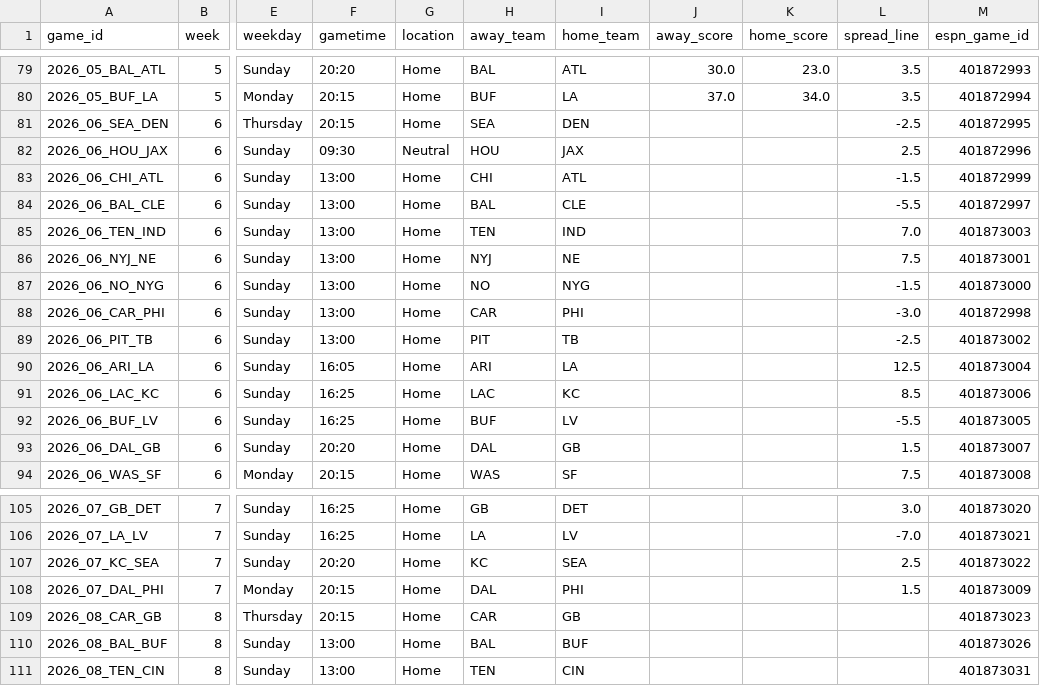
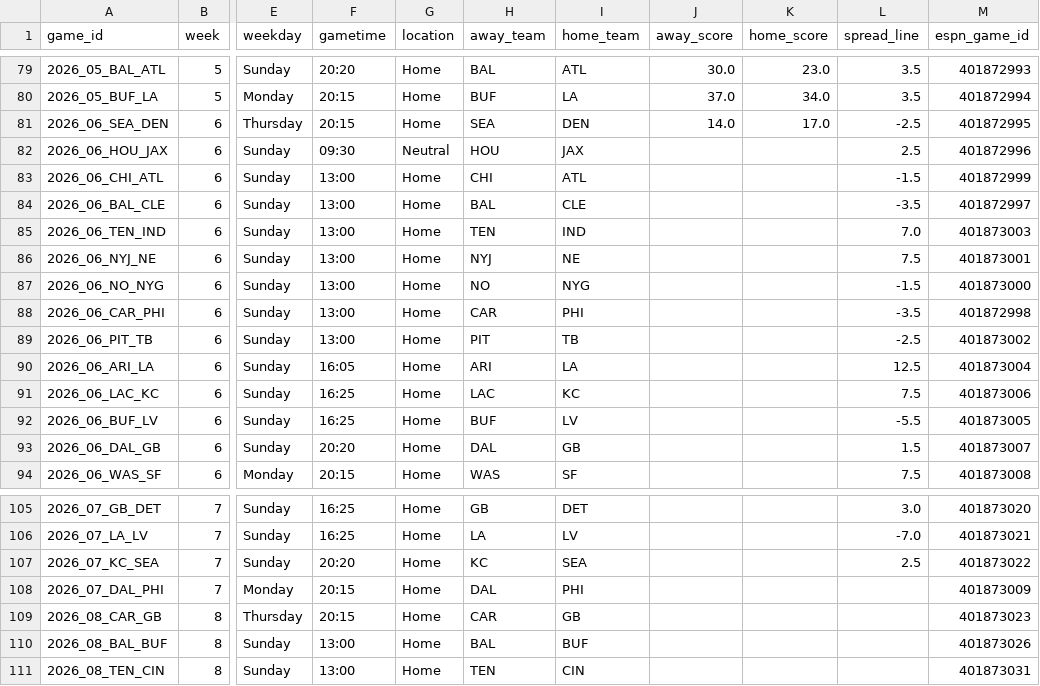
Before and after one commit to jasondchew/nfl-derby-26-27, a CSV file: data/games.csv, drawn as a sheet; only a part is shown, gaps mark what is left out; the diff names each change by its address in the sheet, - before the commit and + after, or states it on an @@ line.

```diff
--- a/data/games.csv
+++ b/data/games.csv
-J81 (away_score): (empty)
+J81 (away_score): 14.0
-K81 (home_score): (empty)
+K81 (home_score): 17.0
-L84 (spread_line): -5.5
+L84 (spread_line): -3.5
-L88 (spread_line): -3.0
+L88 (spread_line): -3.5
-L91 (spread_line): 8.5
+L91 (spread_line): 7.5
-L108 (spread_line): 1.5
+L108 (spread_line): (empty)
```
Also changed, not shown: 1 other file.
